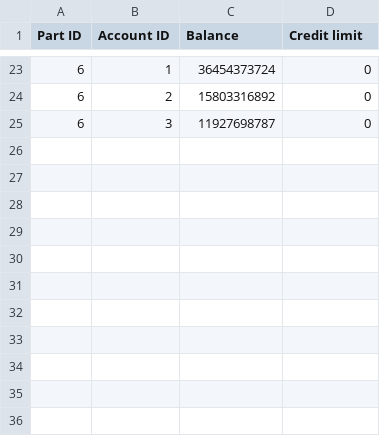
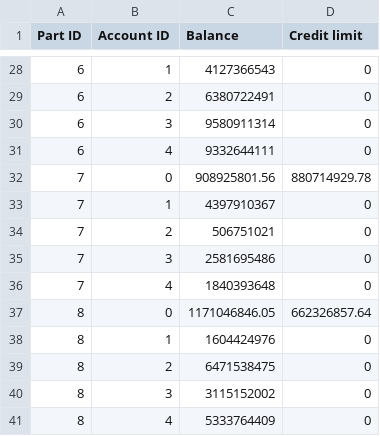
Before and after one commit to Victor-Wouters/LegacySettlementSimulator, a CSV file: InputData/PARTICIPANTS1.csv, drawn as a sheet; only a part is shown, gaps mark what is left out; the diff covers the shown part only.

```diff
--- a/InputData/PARTICIPANTS1.csv
+++ b/InputData/PARTICIPANTS1.csv
@@ -23,3 +28,14 @@ Part ID;Account ID;Balance;Credit limit
-6;1;36454373724;0
-6;2;15803316892;0
-6;3;11927698787;0
+6;1;4127366543;0
+6;2;6380722491;0
+6;3;9580911314;0
+6;4;9332644111;0
+7;0;908925801.56;880714929.78
+7;1;4397910367;0
+7;2;506751021;0
+7;3;2581695486;0
+7;4;1840393648;0
+8;0;1171046846.05;662326857.64
+8;1;1604424976;0
+8;2;6471538475;0
+8;3;3115152002;0
+8;4;5333764409;0
```
Also changed, not shown: 10 added rows, 5 removed rows and 17 edited cells elsewhere in this file, 28 other files.
